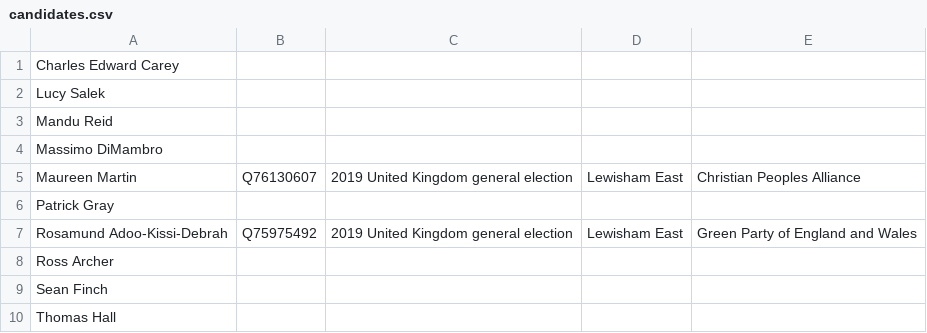
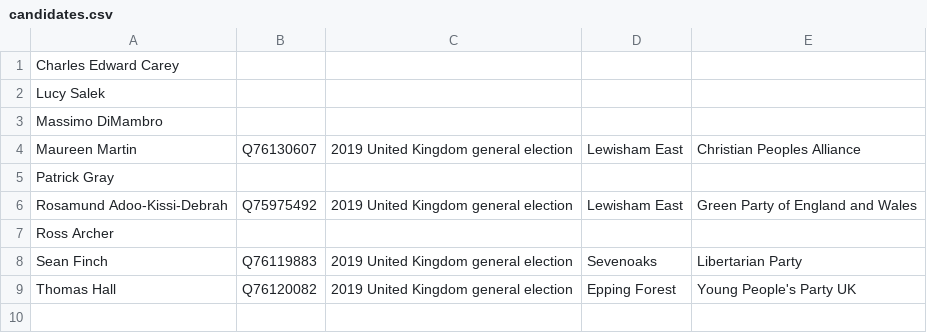
Before and after one commit to tmtmtmtm/2018-lewisham-east-byelection-wikipedia, a CSV file: candidates.csv, drawn as a sheet.

Commit message:
Refresh candidates.csv after adding aliases
Mandu Reid is now in the Wikipedia table; Sean Finch and Thomas hall
already had Wikidata items, but with fuller versions of their names.

```diff
--- a/candidates.csv
+++ b/candidates.csv
@@ -2,3 +2,2 @@
 "Lucy Salek",,,,
-"Mandu Reid",,,,
 "Massimo DiMambro",,,,
@@ -8,3 +7,3 @@
 "Ross Archer",,,,
-"Sean Finch",,,,
-"Thomas Hall",,,,
+"Sean Finch","Q76119883","2019 United Kingdom general election","Sevenoaks","Libertarian Party"
+"Thomas Hall","Q76120082","2019 United Kingdom general election","Epping Forest","Young People's Party UK"
```
